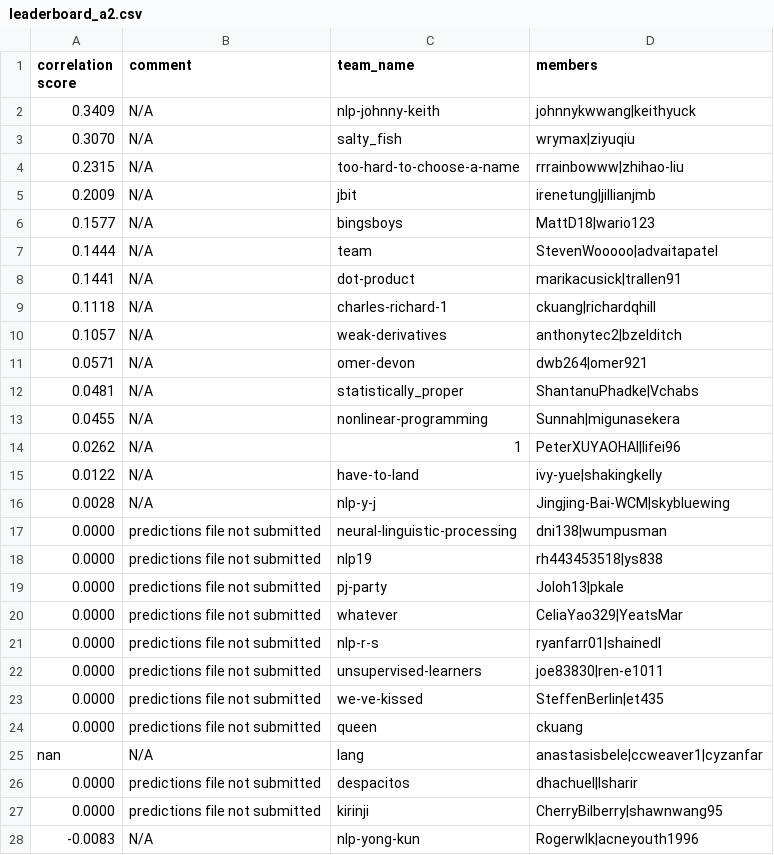
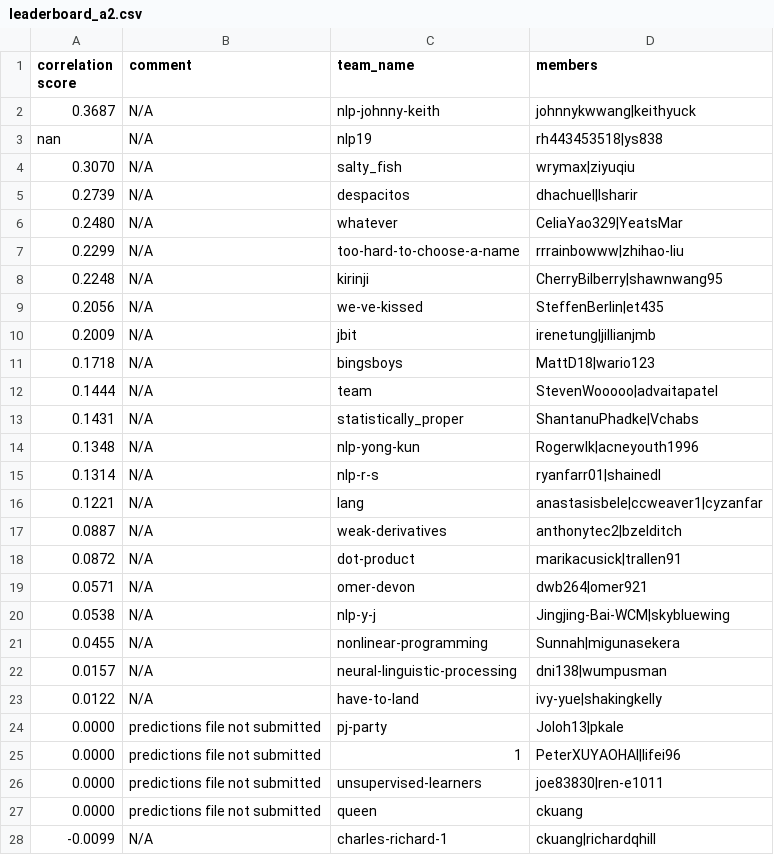
Before and after one commit to advaitapatel/leaderboards, a CSV file: leaderboard_a2.csv, drawn as a sheet.

Commit message:
cron update

```diff
--- a/leaderboard_a2.csv
+++ b/leaderboard_a2.csv
@@ -1,28 +1,28 @@
 correlation score,comment,team_name,members
-0.3409,N/A,nlp-johnny-keith,johnnykwwang|keithyuck
+0.3687,N/A,nlp-johnny-keith,johnnykwwang|keithyuck
+nan,N/A,nlp19,rh443453518|ys838
 0.3070,N/A,salty_fish,wrymax|ziyuqiu
-0.2315,N/A,too-hard-to-choose-a-name,rrrainbowww|zhihao-liu
+0.2739,N/A,despacitos,dhachuel|lsharir
+0.2480,N/A,whatever,CeliaYao329|YeatsMar
+0.2299,N/A,too-hard-to-choose-a-name,rrrainbowww|zhihao-liu
+0.2248,N/A,kirinji,CherryBilberry|shawnwang95
+0.2056,N/A,we-ve-kissed,SteffenBerlin|et435
 0.2009,N/A,jbit,irenetung|jillianjmb
-0.1577,N/A,bingsboys,MattD18|wario123
+0.1718,N/A,bingsboys,MattD18|wario123
 0.1444,N/A,team,StevenWooooo|advaitapatel
-0.1441,N/A,dot-product,marikacusick|trallen91
-0.1118,N/A,charles-richard-1,ckuang|richardqhill
-0.1057,N/A,weak-derivatives,anthonytec2|bzelditch
+0.1431,N/A,statistically_proper,ShantanuPhadke|Vchabs
+0.1348,N/A,nlp-yong-kun,Rogerwlk|acneyouth1996
+0.1314,N/A,nlp-r-s,ryanfarr01|shainedl
+0.1221,N/A,lang,anastasisbele|ccweaver1|cyzanfar
+0.0887,N/A,weak-derivatives,anthonytec2|bzelditch
+0.0872,N/A,dot-product,marikacusick|trallen91
 0.0571,N/A,omer-devon,dwb264|omer921
-0.0481,N/A,statistically_proper,ShantanuPhadke|Vchabs
+0.0538,N/A,nlp-y-j,Jingjing-Bai-WCM|skybluewing
 0.0455,N/A,nonlinear-programming,Sunnah|migunasekera
-0.0262,N/A,1,PeterXUYAOHAI|lifei96
+0.0157,N/A,neural-linguistic-processing,dni138|wumpusman
 0.0122,N/A,have-to-land,ivy-yue|shakingkelly
-0.0028,N/A,nlp-y-j,Jingjing-Bai-WCM|skybluewing
-0.0000,predictions file not submitted,neural-linguistic-processing,dni138|wumpusman
-0.0000,predictions file not submitted,nlp19,rh443453518|ys838
 0.0000,predictions file not submitted,pj-party,Joloh13|pkale
-0.0000,predictions file not submitted,whatever,CeliaYao329|YeatsMar
-0.0000,predictions file not submitted,nlp-r-s,ryanfarr01|shainedl
+0.0000,predictions file not submitted,1,PeterXUYAOHAI|lifei96
 0.0000,predictions file not submitted,unsupervised-learners,joe83830|ren-e1011
-0.0000,predictions file not submitted,we-ve-kissed,SteffenBerlin|et435
 0.0000,predictions file not submitted,queen,ckuang
-nan,N/A,lang,anastasisbele|ccweaver1|cyzanfar
-0.0000,predictions file not submitted,despacitos,dhachuel|lsharir
-0.0000,predictions file not submitted,kirinji,CherryBilberry|shawnwang95
--0.0083,N/A,nlp-yong-kun,Rogerwlk|acneyouth1996
+-0.0099,N/A,charles-richard-1,ckuang|richardqhill
```
